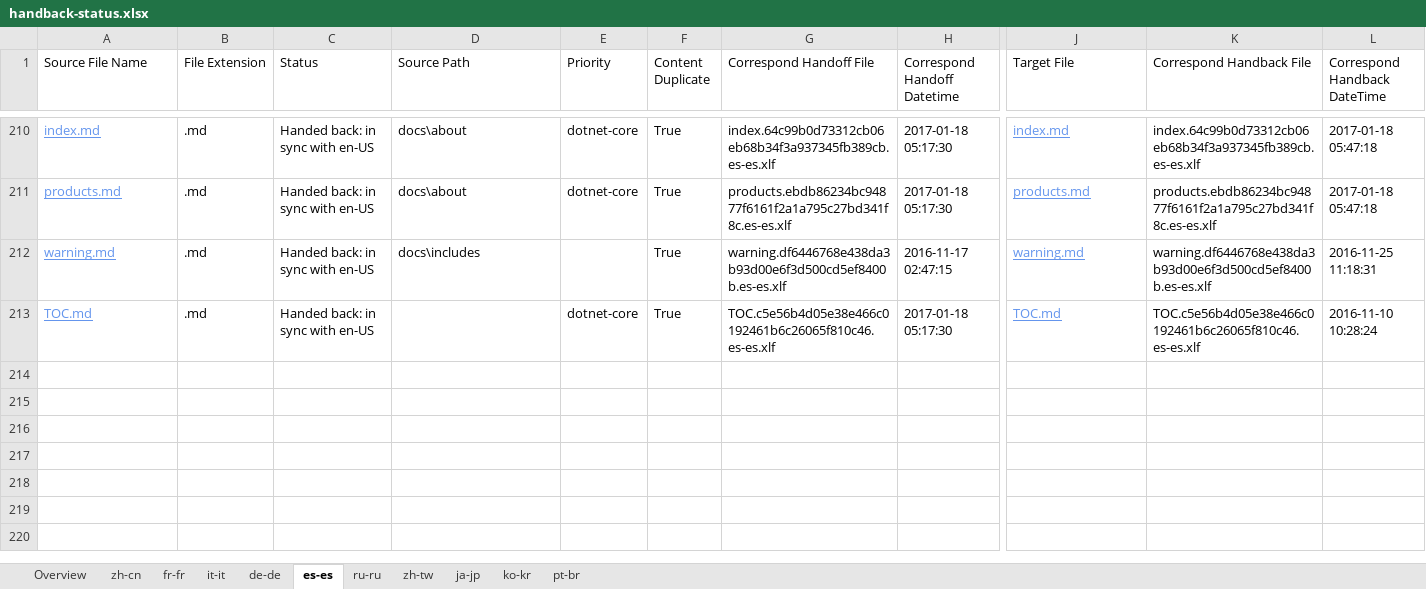
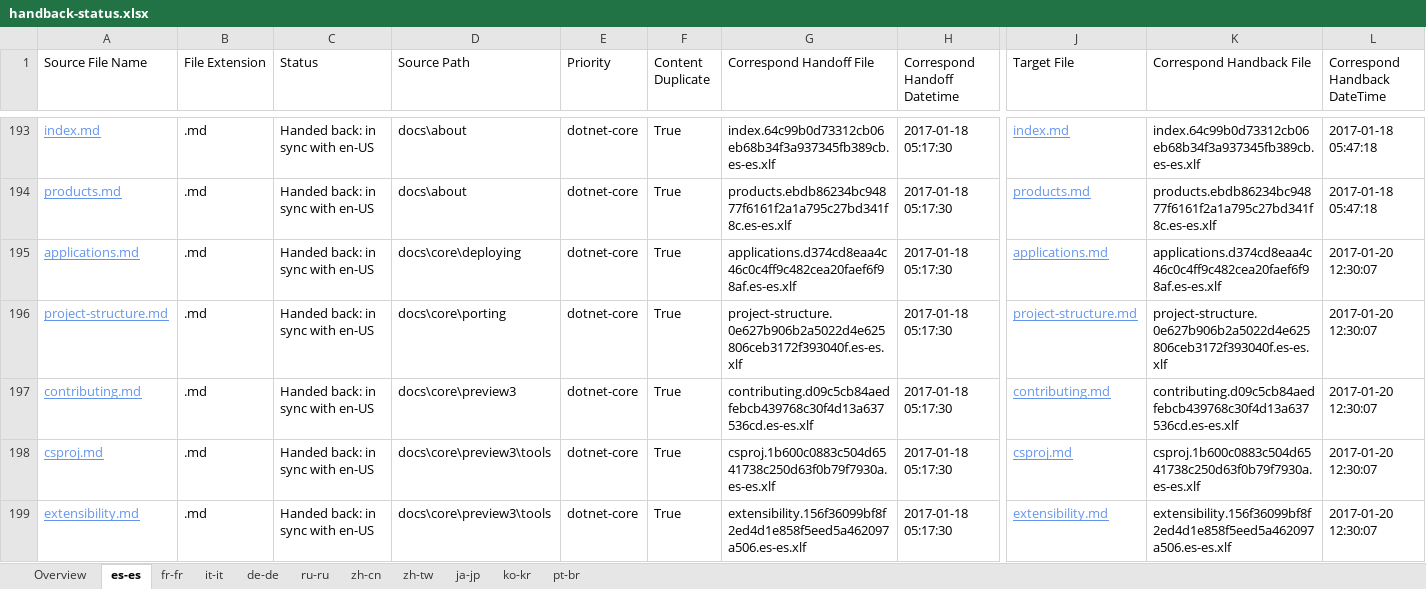
Before and after one commit to openpublishoperation/docs.handback, an Excel workbook: ol-handback/dotnet/docs/master/handback-status.xlsx, sheet es-es, drawn as a sheet; only a part is shown, gaps mark what is left out; the shorter side is filled out with more unchanged rows; values as stored, in another font and other column widths than the file's, no borders; table styles not drawn; rows hold the shown columns only; the diff covers the shown part only; the diff names each change by its address in the sheet, - before the commit and + after, or states it on an @@ line.

Commit message:
Generate Report for Handback

```diff
--- a/ol-handback/dotnet/docs/master/handback-status.xlsx (sheet es-es)
+++ b/ol-handback/dotnet/docs/master/handback-status.xlsx (sheet es-es)
@@ sheet tab order changed: Overview | es-es | fr-fr | it-it | de-de | ru-ru | zh-cn | zh-tw | ja-jp | ko-kr | pt-br @@
+row 195: applications.md | .md | Handed back: in sync with en-US | docs\core\deploying | dotnet-core | True | applications.d374cd8eaa4c46c0c4ff9c482cea20faef6f98af.es-es.xlf | 2017-01-18 05:17:30 | applications.md | applications.d374cd8eaa4c46c0c4ff9c482cea20faef6f98af.es-es.xlf | 2017-01-20 12:30:07
+row 196: project-structure.md | .md | Handed back: in sync with en-US | docs\core\porting | dotnet-core | True | project-structure.0e627b906b2a5022d4e625806ceb3172f393040f.es-es.xlf | 2017-01-18 05:17:30 | project-structure.md | project-structure.0e627b906b2a5022d4e625806ceb3172f393040f.es-es.xlf | 2017-01-20 12:30:07
+row 197: contributing.md | .md | Handed back: in sync with en-US | docs\core\preview3 | dotnet-core | True | contributing.d09c5cb84aedfebcb439768c30f4d13a637536cd.es-es.xlf | 2017-01-18 05:17:30 | contributing.md | contributing.d09c5cb84aedfebcb439768c30f4d13a637536cd.es-es.xlf | 2017-01-20 12:30:07
+row 198: csproj.md | .md | Handed back: in sync with en-US | docs\core\preview3\tools | dotnet-core | True | csproj.1b600c0883c504d6541738c250d63f0b79f7930a.es-es.xlf | 2017-01-18 05:17:30 | csproj.md | csproj.1b600c0883c504d6541738c250d63f0b79f7930a.es-es.xlf | 2017-01-20 12:30:07
+row 199: extensibility.md | .md | Handed back: in sync with en-US | docs\core\preview3\tools | dotnet-core | True | extensibility.156f36099bf8f2ed4d1e858f5eed5a462097a506.es-es.xlf | 2017-01-18 05:17:30 | extensibility.md | extensibility.156f36099bf8f2ed4d1e858f5eed5a462097a506.es-es.xlf | 2017-01-20 12:30:07
```
Also changed, not shown: 12 added rows and 17 removed rows elsewhere in this sheet, sheet Overview, ol-handback/dotnet/docs/master/localization-status.xlsx.
